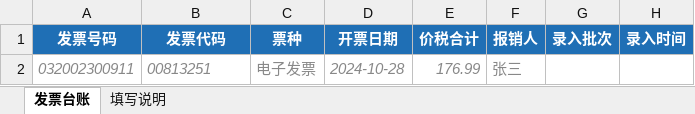
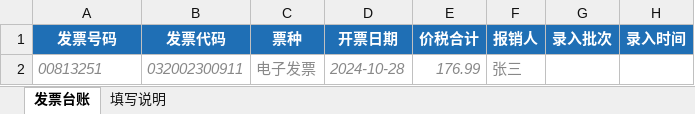
Before and after one commit to YAO804/invoice-helper, an Excel workbook: desktop/web/发票导入模板.xlsx, sheet 发票台账, drawn as a sheet; values as stored, in another font and other column widths than the file's, no borders; the diff names each change by its address in the sheet, - before the commit and + after, or states it on an @@ line.

Commit message:
修正导入模板与粘贴示例里填反的发票号码/发票代码
用户指出模板示例把「发票号码」「发票代码」写反了，核实后确认属实：
模板示例行是 号码=032002300911（12 位，实为代码）、代码=00813251（8 位，实为号码），
粘贴框的 placeholder 是同一对值，用户照填后被判成「号码列填成了代码」。

根源：用户桌面的 电子发票合集.xlsx 本身就是反的（表头 发票代码/发票号，
值 00813251/032002300911），我照着它生成模板，把错误一路固化了下来，
上一轮还反过来怀疑用户填错，属于把自己的错推给用户。

- 模板示例行改为 号码=00813251（8 位）、代码=032002300911（12 位），保持文本格式
- 填写说明新增一条位数规则（代码 10/12 位、号码 8 位（全电 20 位）），
  并把判重说明改成「预览标红、由你选择跳过或全部导入」（旧文案还写着「会导入并高亮」）
- 粘贴框 placeholder 同步，并在提示里补一句位数说明
- xlsx 解析测试的样例数据换成真实位数组合
- 新增 TestImportTemplateSampleIsNotSwapped：模板示例必须符合真实位数，
  且粘贴框示例必须与模板一致，防止两处再次写反

```diff
--- a/desktop/web/发票导入模板.xlsx (sheet 发票台账)
+++ b/desktop/web/发票导入模板.xlsx (sheet 发票台账)
-A2 (发票号码): 032002300911
+A2 (发票号码): 00813251
-B2 (发票代码): 00813251
+B2 (发票代码): 032002300911
```
Also changed, not shown: sheet 填写说明, 4 other files.
